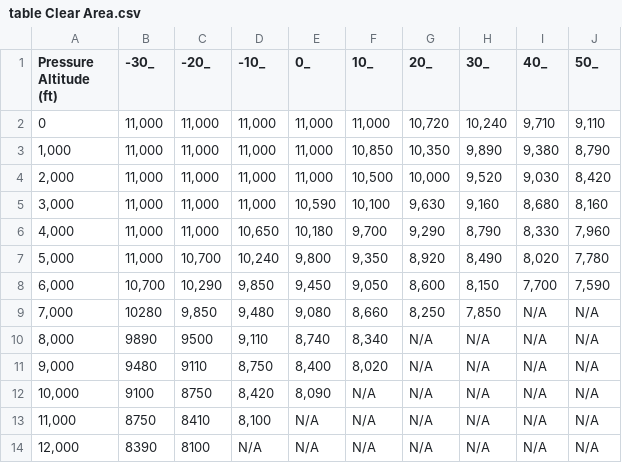
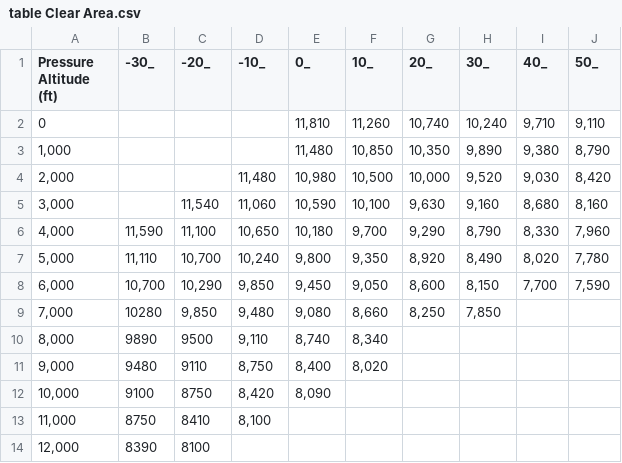
Before and after one commit to bendmetal/ec225-ca-cat-a, a CSV file: reference/table Clear Area.csv, drawn as a sheet.

Commit message:
Fix: interpolate on uncapped chart data, cap only the final result (fixes false sub-MTOW readings near the plateau boundary)

```diff
--- a/reference/table Clear Area.csv
+++ b/reference/table Clear Area.csv
@@ -1,14 +1,14 @@
 Pressure Altitude (ft),-30_,-20_,-10_,0_,10_,20_,30_,40_,50_
-0,"11,000","11,000","11,000","11,000","11,000","10,720","10,240","9,710","9,110"
-"1,000","11,000","11,000","11,000","11,000","10,850","10,350","9,890","9,380","8,790"
-"2,000","11,000","11,000","11,000","11,000","10,500","10,000","9,520","9,030","8,420"
-"3,000","11,000","11,000","11,000","10,590","10,100","9,630","9,160","8,680","8,160"
-"4,000","11,000","11,000","10,650","10,180","9,700","9,290","8,790","8,330","7,960"
-"5,000","11,000","10,700","10,240","9,800","9,350","8,920","8,490","8,020","7,780"
+0,,,,"11,810","11,260","10,740","10,240","9,710","9,110"
+"1,000",,,,"11,480","10,850","10,350","9,890","9,380","8,790"
+"2,000",,,"11,480","10,980","10,500","10,000","9,520","9,030","8,420"
+"3,000",,"11,540","11,060","10,590","10,100","9,630","9,160","8,680","8,160"
+"4,000","11,590","11,100","10,650","10,180","9,700","9,290","8,790","8,330","7,960"
+"5,000","11,110","10,700","10,240","9,800","9,350","8,920","8,490","8,020","7,780"
 "6,000","10,700","10,290","9,850","9,450","9,050","8,600","8,150","7,700","7,590"
-"7,000",10280,"9,850","9,480","9,080","8,660","8,250","7,850",N/A,N/A
-"8,000",9890,9500,"9,110","8,740","8,340",N/A,N/A,N/A,N/A
-"9,000",9480,9110,"8,750","8,400","8,020",N/A,N/A,N/A,N/A
-"10,000",9100,8750,"8,420","8,090",N/A,N/A,N/A,N/A,N/A
-"11,000",8750,8410,"8,100",N/A,N/A,N/A,N/A,N/A,N/A
-"12,000",8390,8100,N/A,N/A,N/A,N/A,N/A,N/A,N/A
+"7,000",10280,"9,850","9,480","9,080","8,660","8,250","7,850",,
+"8,000",9890,9500,"9,110","8,740","8,340",,,,
+"9,000",9480,9110,"8,750","8,400","8,020",,,,
+"10,000",9100,8750,"8,420","8,090",,,,,
+"11,000",8750,8410,"8,100",,,,,,
+"12,000",8390,8100,,,,,,,
```
Also changed, not shown: 3 other files.
